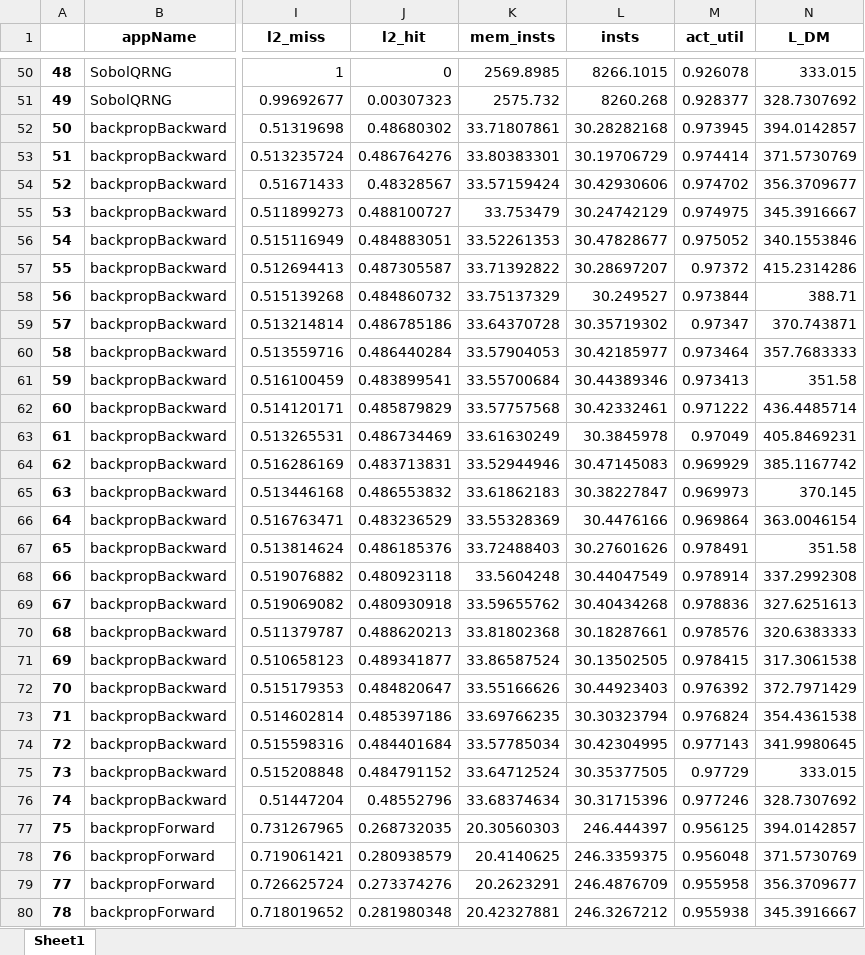
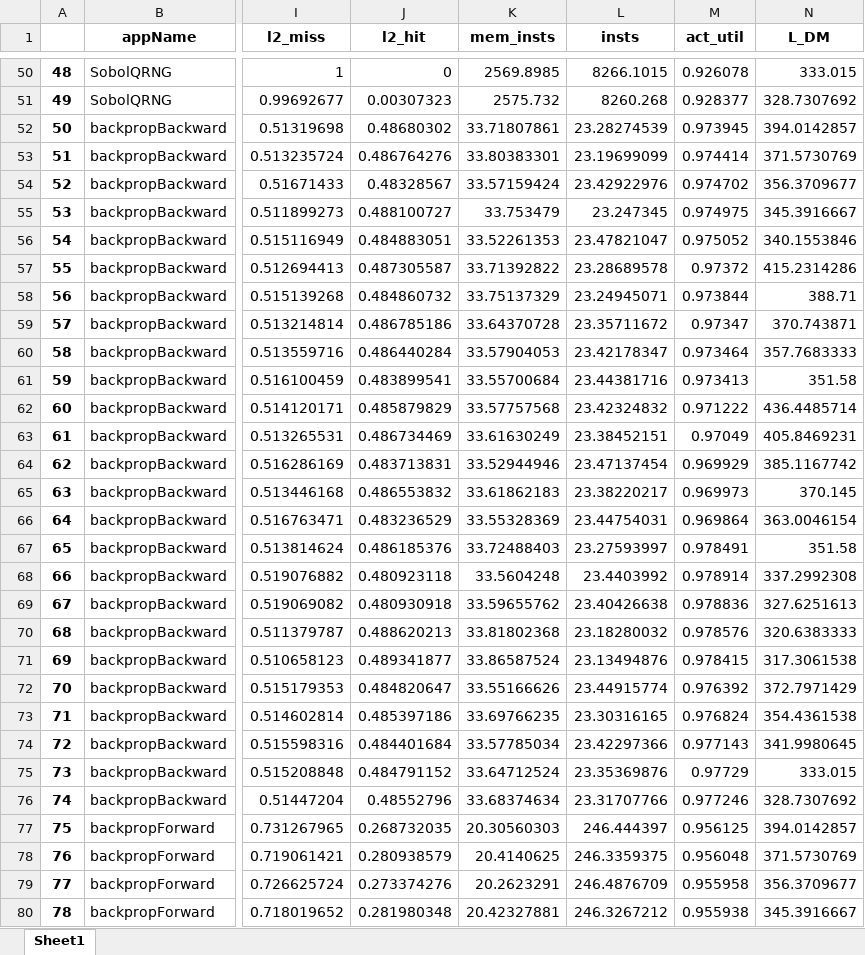
Before and after one commit to blackjack2015/NV-DVFS-Benchmark, an Excel workbook: csvs/analytical/features/gtx980-dvfs-real-small-workload-features.xlsx, sheet Sheet1, drawn as a sheet; only a part is shown, gaps mark what is left out; values as stored, in another font and other column widths than the file's, no borders; the diff covers the shown part only; the diff names each change by its address in the sheet, - before the commit and + after, or states it on an @@ line.

```diff
--- a/csvs/analytical/features/gtx980-dvfs-real-small-workload-features.xlsx (sheet Sheet1)
+++ b/csvs/analytical/features/gtx980-dvfs-real-small-workload-features.xlsx (sheet Sheet1)
-L52 (insts): 30.28282168
+L52 (insts): 23.28274539
-L53 (insts): 30.19706729
+L53 (insts): 23.19699099
-L54 (insts): 30.42930606
+L54 (insts): 23.42922976
-L55 (insts): 30.24742129
+L55 (insts): 23.247345
-L56 (insts): 30.47828677
+L56 (insts): 23.47821047
-L57 (insts): 30.28697207
+L57 (insts): 23.28689578
-L58 (insts): 30.249527
+L58 (insts): 23.24945071
-L59 (insts): 30.35719302
+L59 (insts): 23.35711672
-L60 (insts): 30.42185977
+L60 (insts): 23.42178347
-L61 (insts): 30.44389346
+L61 (insts): 23.44381716
-L62 (insts): 30.42332461
+L62 (insts): 23.42324832
-L63 (insts): 30.3845978
+L63 (insts): 23.38452151
-L64 (insts): 30.47145083
+L64 (insts): 23.47137454
-L65 (insts): 30.38227847
+L65 (insts): 23.38220217
-L66 (insts): 30.4476166
+L66 (insts): 23.44754031
-L67 (insts): 30.27601626
+L67 (insts): 23.27593997
-L68 (insts): 30.44047549
+L68 (insts): 23.4403992
-L69 (insts): 30.40434268
+L69 (insts): 23.40426638
-L70 (insts): 30.18287661
+L70 (insts): 23.18280032
-L71 (insts): 30.13502505
+L71 (insts): 23.13494876
-L72 (insts): 30.44923403
+L72 (insts): 23.44915774
-L73 (insts): 30.30323794
+L73 (insts): 23.30316165
-L74 (insts): 30.42304995
+L74 (insts): 23.42297366
-L75 (insts): 30.35377505
+L75 (insts): 23.35369876
-L76 (insts): 30.31715396
+L76 (insts): 23.31707766
```
Also changed, not shown: 100 edited cells elsewhere in this sheet, csvs/analytical/cycles/gtx1080ti-dvfs-real-qiang2018-cycles.xlsx, csvs/analytical/cycles/gtx980-dvfs-real-small-workload-qiang2018-cycles.xlsx, 32 other files.
